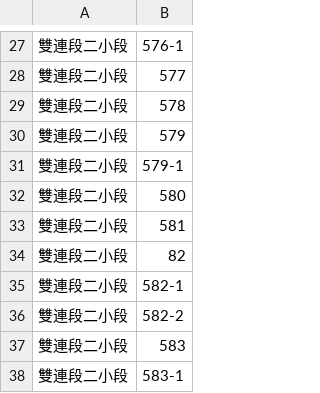
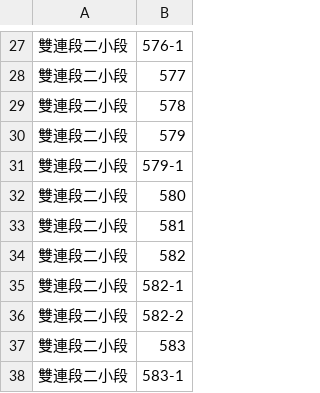
Before and after one commit to GrimReaperSam/NiceCreativeName, a CSV file: OCR/LandNumber/done/大同區B0792.csv, drawn as a sheet; only a part is shown, gaps mark what is left out.

```diff
--- a/OCR/LandNumber/done/大同區B0792.csv
+++ b/OCR/LandNumber/done/大同區B0792.csv
@@ -33,3 +33,3 @@
 雙連段二小段,581
-雙連段二小段,82
+雙連段二小段,582
 雙連段二小段,582-1
```
Also changed, not shown: OCR/LandNumber/done/大同區B0862.csv, OCR/LandNumber/done/大同區B1029.csv, 8 other files.
